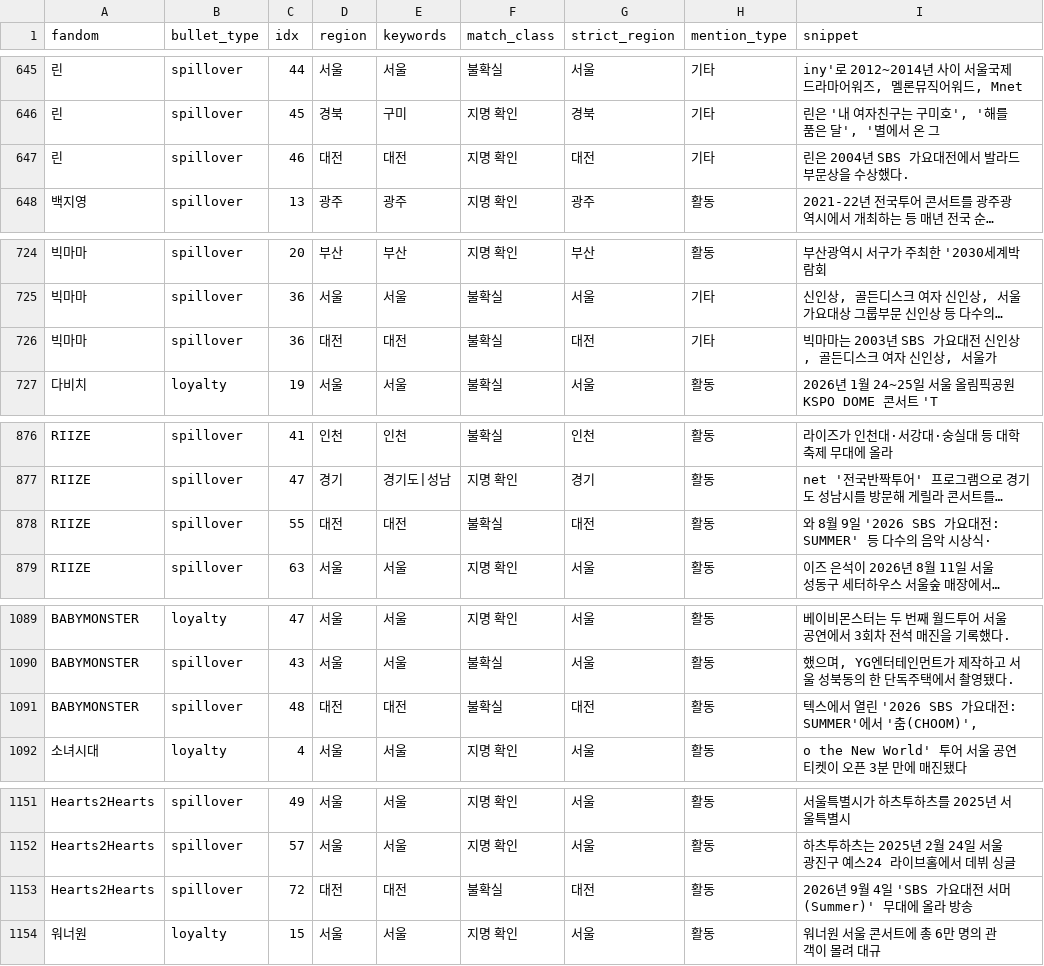
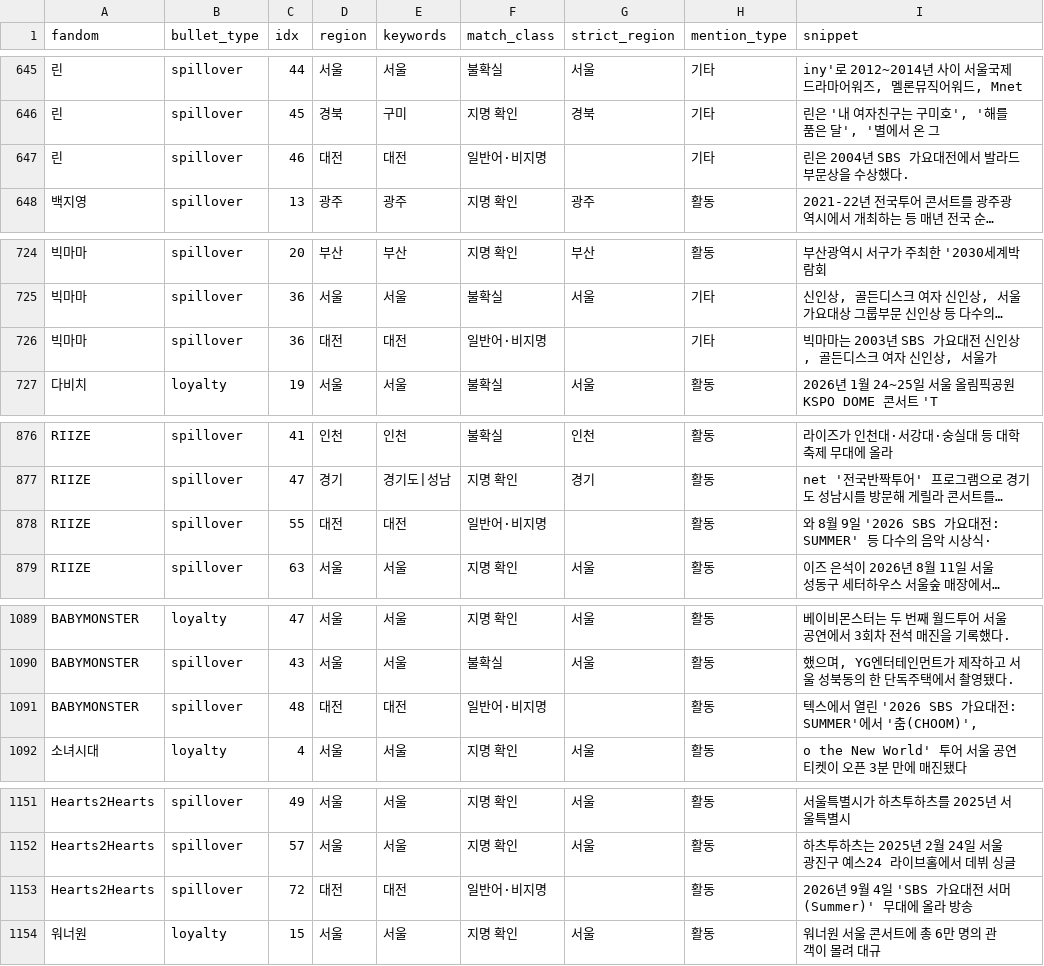
Before and after one commit to mw48795472-ai/Fandom_LDA_Model, a CSV file: v7_final_10020/analysis/domestic_regional_index/region_mentions_by_type_v7.csv, drawn as a sheet; only a part is shown, gaps mark what is left out; long unchanged cells end in …; the diff covers the shown part only; the diff names each change by its address in the sheet, - before the commit and + after, or states it on an @@ line.

```diff
--- a/v7_final_10020/analysis/domestic_regional_index/region_mentions_by_type_v7.csv
+++ b/v7_final_10020/analysis/domestic_regional_index/region_mentions_by_type_v7.csv
-F647 (match_class): 지명 확인
+F647 (match_class): 일반어·비지명
-G647 (strict_region): 대전
+G647 (strict_region): (empty)
-F726 (match_class): 불확실
+F726 (match_class): 일반어·비지명
-G726 (strict_region): 대전
+G726 (strict_region): (empty)
-F878 (match_class): 불확실
+F878 (match_class): 일반어·비지명
-G878 (strict_region): 대전
+G878 (strict_region): (empty)
-F1091 (match_class): 불확실
+F1091 (match_class): 일반어·비지명
-G1091 (strict_region): 대전
+G1091 (strict_region): (empty)
-F1153 (match_class): 불확실
+F1153 (match_class): 일반어·비지명
-G1153 (strict_region): 대전
+G1153 (strict_region): (empty)
```
Also changed, not shown: 14 edited cells elsewhere in this file, v7_final_10020/analysis/domestic_regional_index/domestic_regional_index_by_type_v7.csv, 4 other files.
